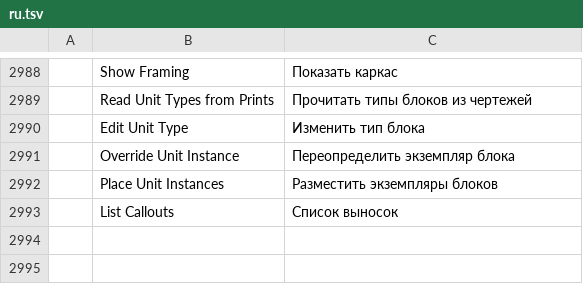
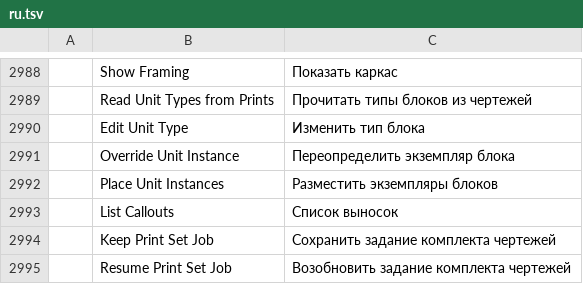
Before and after one commit to AICodeForgedev/cadaddy, a TSV file: crates/ui-egui/src/i18n/ru.tsv, drawn as a sheet; only a part is shown, gaps mark what is left out.

Commit message:
i18n: fold bimjobstate rows (Keep/Resume Print Set Job)

```diff
--- a/crates/ui-egui/src/i18n/ru.tsv
+++ b/crates/ui-egui/src/i18n/ru.tsv
@@ -2993 +2993,3 @@
 	List Callouts	Список выносок
+	Keep Print Set Job	Сохранить задание комплекта чертежей
+	Resume Print Set Job	Возобновить задание комплекта чертежей
```
Also changed, not shown: crates/ui-egui/src/i18n/ar.tsv, crates/ui-egui/src/i18n/es.tsv, 9 other files.
